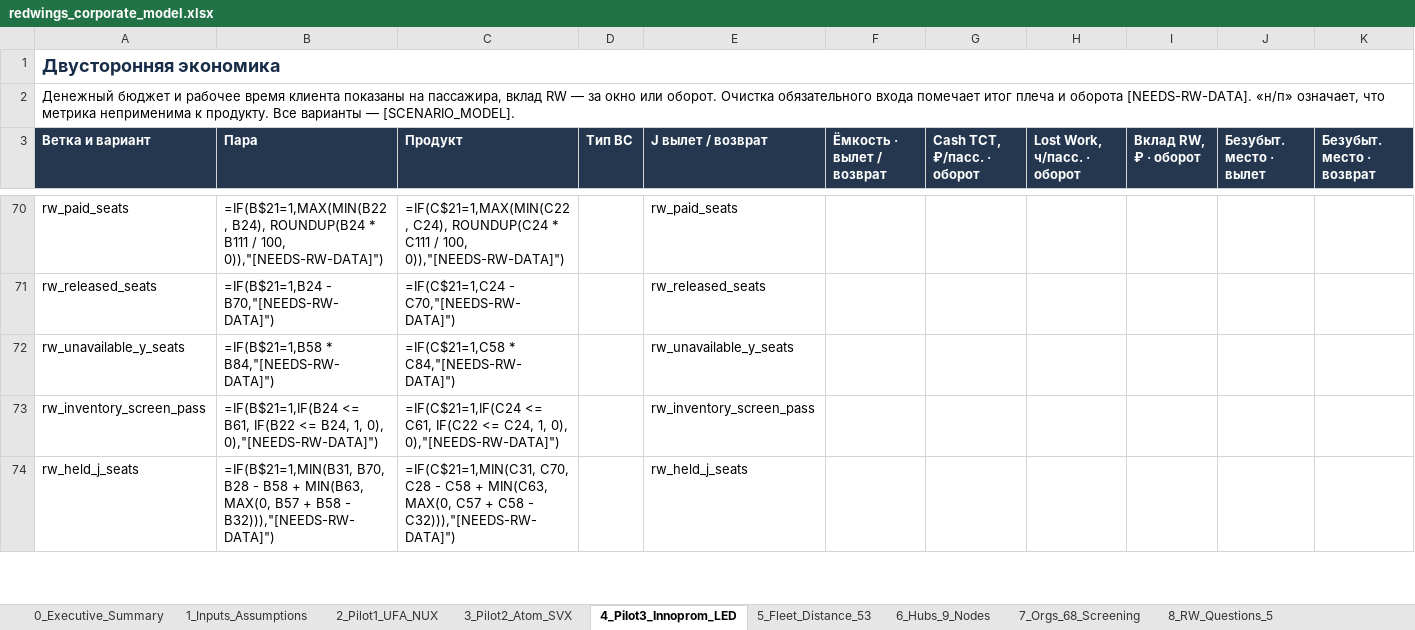
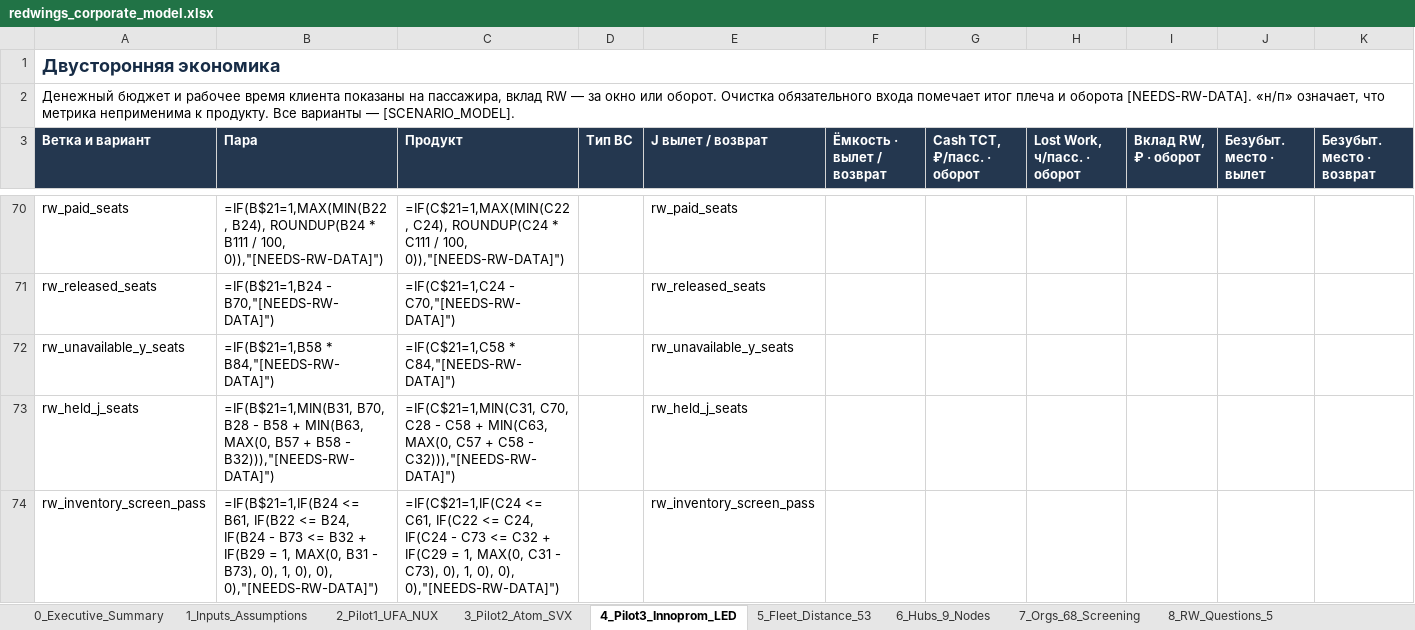
Before and after one commit to Mput13/case_championship, an Excel workbook: context/51_corporate_expert_kit_20261124/redwings_corporate_model.xlsx, sheet 4_Pilot3_Innoprom_LED, drawn as a sheet; only a part is shown, gaps mark what is left out; values as stored, in another font and other column widths than the file's, no borders; formulas without a stored value are shown as written; conditional formats not drawn; removed rows and columns are numbered as before the commit, all else as after; rows hold the shown columns only; the diff covers the shown part only; the diff names each change by its address in the sheet, - before the commit and + after, or states it on an @@ line.

```diff
--- a/context/51_corporate_expert_kit_20261124/redwings_corporate_model.xlsx (sheet 4_Pilot3_Innoprom_LED)
+++ b/context/51_corporate_expert_kit_20261124/redwings_corporate_model.xlsx (sheet 4_Pilot3_Innoprom_LED)
-row 73: rw_inventory_screen_pass | =IF(B$21=1,IF(B24 <= B61, IF(B22 <= B24, 1, 0), 0),"[NEEDS-RW-DATA]") | =IF(C$21=1,IF(C24 <= C61, IF(C22 <= C24, 1, 0), 0),"[NEEDS-RW-DATA]") |  | rw_inventory_screen_pass
+row 74: rw_inventory_screen_pass | =IF(B$21=1,IF(B24 <= B61, IF(B22 <= B24, IF(B24 - B73 <= B32 + IF(B29 = 1, MAX(0, B31 - B73), 0), 1, 0), 0), 0),"[NEEDS-RW-DATA]") | =IF(C$21=1,IF(C24 <= C61, IF(C22 <= C24, IF(C24 - C73 <= C32 + IF(C29 = 1, MAX(0, C31 - C73), 0), 1, 0), 0), 0),"[NEEDS-RW-DATA]") |  | rw_inventory_screen_pass
```
Also changed, not shown: 2 added rows, 2 removed rows and 18 edited cells elsewhere in this sheet, sheet 5_Fleet_Distance_53, sheet 3_Pilot2_Atom_SVX, sheet 2_Pilot1_UFA_NUX, 5 other files.
